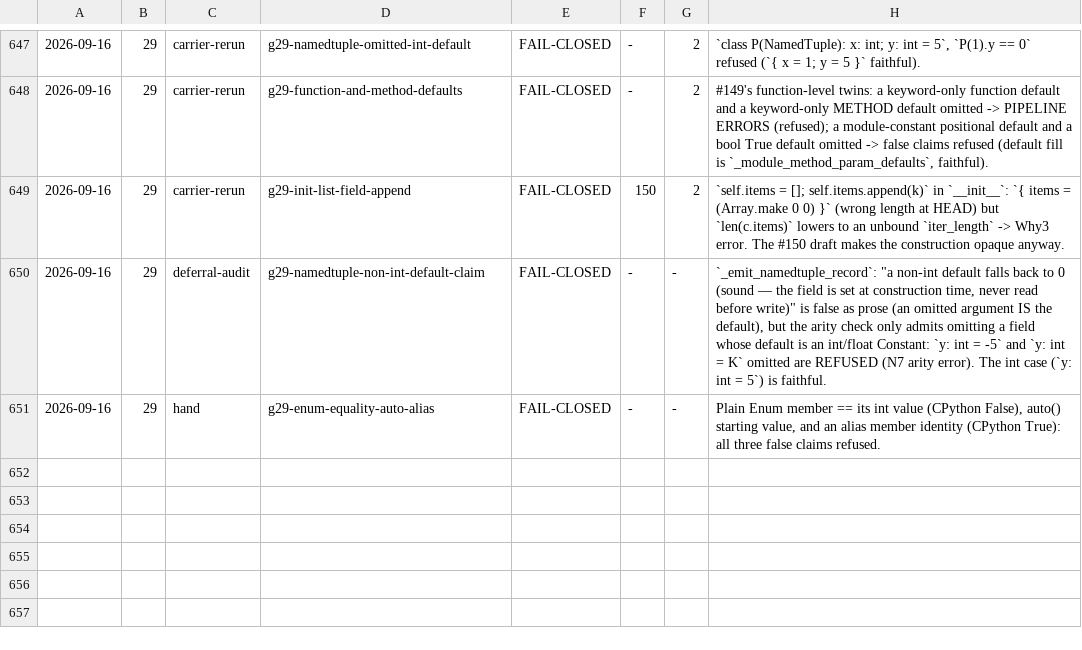
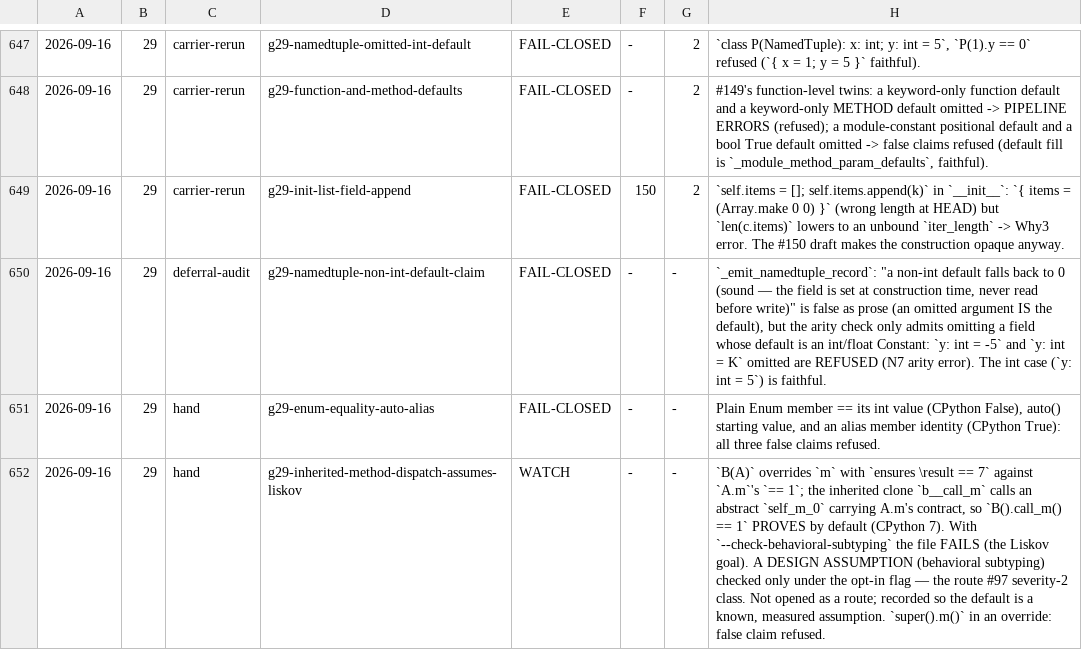
Before and after one commit to fderepas/pycsl, a TSV file: getting-better/open-routes/probes.tsv, drawn as a sheet; only a part is shown, gaps mark what is left out; the diff names each change by its address in the sheet, - before the commit and + after, or states it on an @@ line.

```diff
--- a/getting-better/open-routes/probes.tsv
+++ b/getting-better/open-routes/probes.tsv
+row 652: 2026-09-16 | 29 | hand | g29-inherited-method-dispatch-assumes-liskov | WATCH | - | - | `B(A)` overrides `m` with `ensures \result == 7` against `A.m`'s `== 1`; the inherited clone `b__call_m` calls an abstract `self_m_0` carrying A.m's contract, so `B().call_m() == 1` PROVES by default (CPython 7). With `--check-behavioral-subtyping` the file FAILS (the Liskov goal). A DESIGN ASSUMPTION (behavioral subtyping) checked only under the opt-in flag — the route #97 severity-2 class. Not opened as a route; recorded so the default is a known, measured assumption. `super().m()` in an override: false claim refused.
```
Also changed, not shown: 2 other files.
